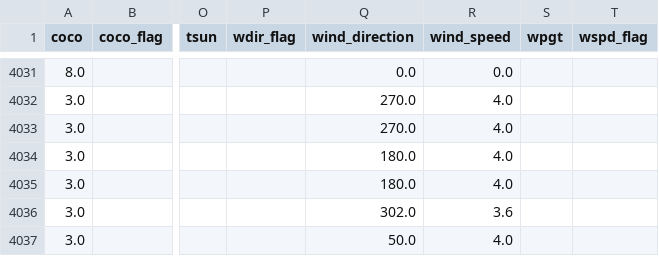
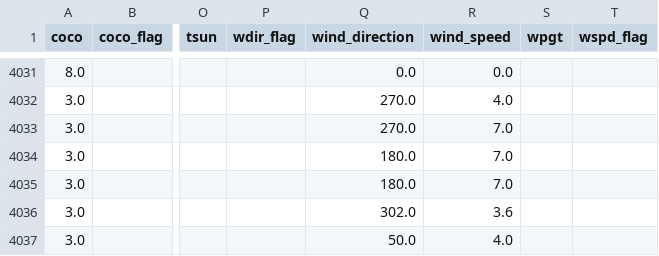
Before and after one commit to adeelkh21/AQI-forecasting-10Pearls, a CSV file: data_repositories/historical_data/raw/weather_data.csv, drawn as a sheet; only a part is shown, gaps mark what is left out; the diff names each change by its address in the sheet, - before the commit and + after, or states it on an @@ line.

```diff
--- a/data_repositories/historical_data/raw/weather_data.csv
+++ b/data_repositories/historical_data/raw/weather_data.csv
-R4033:R4035 (wind_speed): 4.0
+R4033:R4035 (wind_speed): 7.0
```
Also changed, not shown: data_repositories/features/phase1_fixed_feature_importance.csv, data_repositories/historical_data/processed/merged_data.csv, 8 other files.
